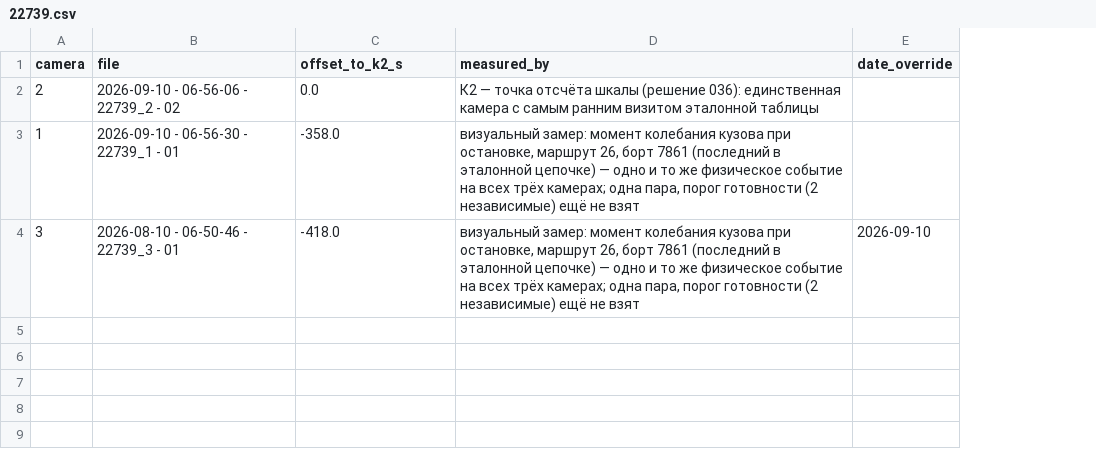
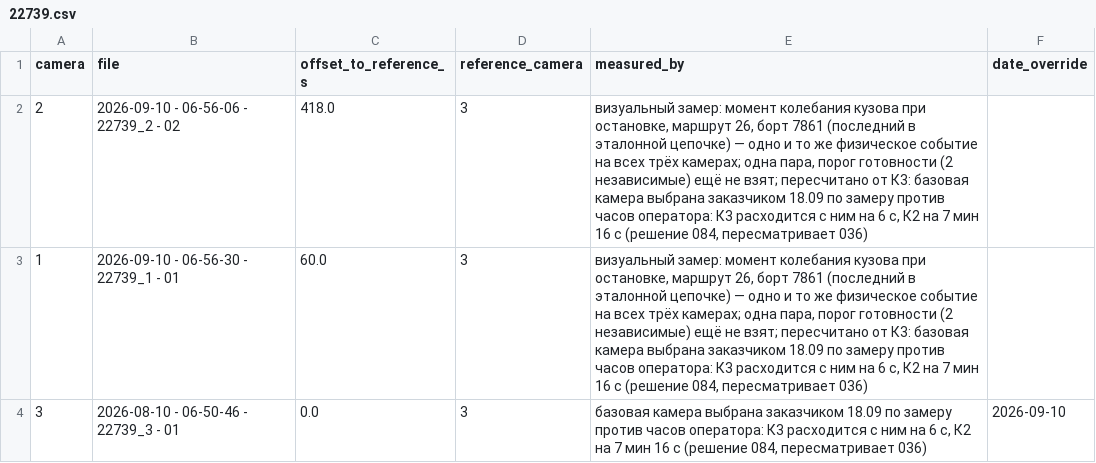
Before and after one commit to Kudesnik1506/PassengersFlow, a CSV file: data/clocks/22739.csv, drawn as a sheet; addresses are those after the commit; the diff names each change by its address in the sheet, - before the commit and + after, or states it on an @@ line.

Commit message:
Базовая камера — К3, и поправка больше не зовётся «до К2»
Заказчик выбрал базовой К3 по замеру: её часы расходятся с оператором на
6 секунд против 7 минут 16 секунд у К2. Поправки пересчитаны от неё разом
через clocks.rebase, а не правкой чисел по строке: правка по строке способна
переставить визиты соседних камер местами.

Контрольное число sequence.clock_shift после переезда — 18 секунд против 436
до него.

offset_to_k2_s переименовано в offset_to_reference_s: имя называло камеру,
которая перестала быть опорной.

Решение 084.

```diff
--- a/data/clocks/22739.csv
+++ b/data/clocks/22739.csv
+column D (reference_camera), rows 2-4: all 3
-C1: offset_to_k2_s
+C1: offset_to_reference_s
-C2 (offset_to_reference_s): 0.0
+C2 (offset_to_reference_s): 418.0
-E2 (measured_by): К2 — точка отсчёта шкалы (решение 036): единственная камера с самым ранним визитом эталонной таблицы
+E2 (measured_by): визуальный замер: момент колебания кузова при остановке, маршрут 26, борт 7861 (последний в эталонной цепочке) — одно и то же физическое событие на всех трёх камерах; одна пара, порог готовности (2 независимые) ещё не взят; пересчитано от К3: базовая камера выбрана заказчиком 18.09 по замеру против часов оператора: К3 расходится с ним на 6 с, К2 на 7 мин 16 с (решение 084, пересматривает 036)
-C3 (offset_to_reference_s): -358.0
+C3 (offset_to_reference_s): 60.0
-E3 (measured_by): …ещё не взят
+E3 (measured_by): …ещё не взят; пересчитано от К3: базовая камера выбрана заказчиком 18.09 по замеру против часов оператора: К3 расходится с ним на 6 с, К2 на 7 мин 16 с (решение 084, пересматривает 036)
-C4 (offset_to_reference_s): -418.0
+C4 (offset_to_reference_s): 0.0
-E4 (measured_by): визуальный замер: момент колебания кузова при остановке, маршрут 26, борт 7861 (последний в эталонной цепочке) — одно и то же физическое событие на всех трёх камерах; одна пара, порог готовности (2 независимые) ещё не взят
+E4 (measured_by): базовая камера выбрана заказчиком 18.09 по замеру против часов оператора: К3 расходится с ним на 6 с, К2 на 7 мин 16 с (решение 084, пересматривает 036)
```
Also changed, not shown: 12 other files.
